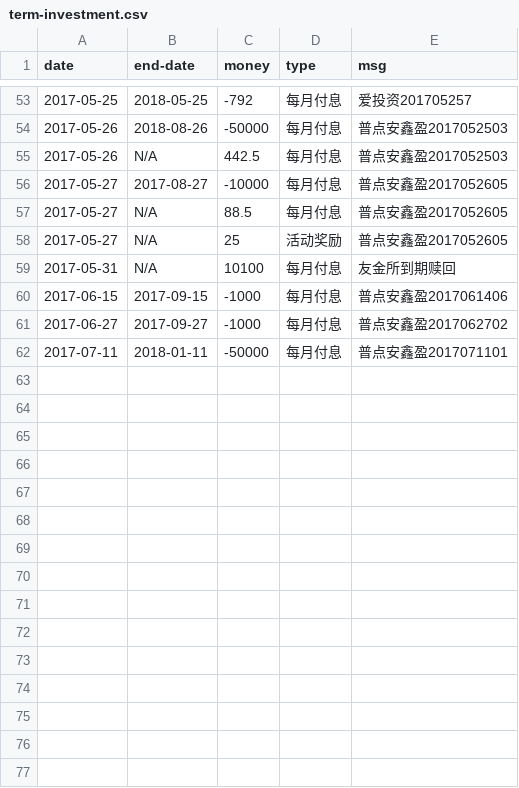
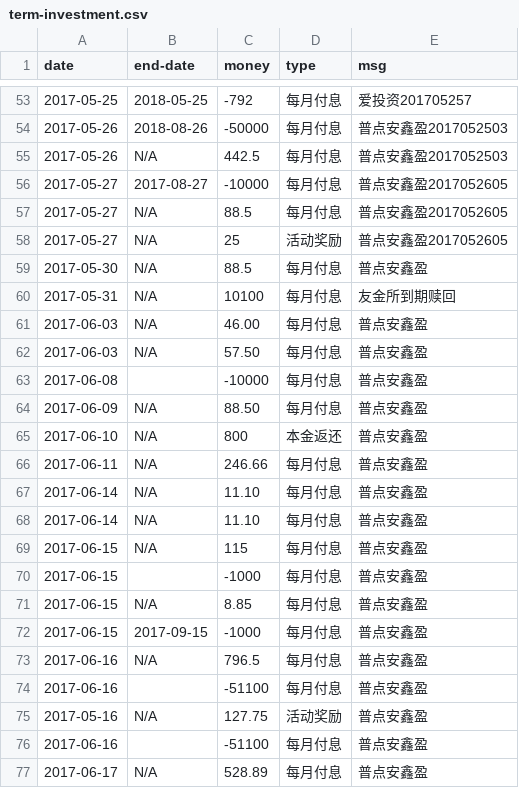
Before and after one commit to jinbin/lifebook, a CSV file: data/investment/term-investment.csv, drawn as a sheet; only a part is shown, gaps mark what is left out; the shorter side is filled out with more unchanged rows; the diff covers the shown part only.

```diff
--- a/data/investment/term-investment.csv
+++ b/data/investment/term-investment.csv
@@ -58,3 +58,20 @@ date, end-date, money, type, msg
 2017-05-27, N/A, 25, 活动奖励, 普点安鑫盈2017052605
+2017-05-30, N/A, 88.5, 每月付息, 普点安鑫盈
 2017-05-31, N/A, 10100, 每月付息, 友金所到期赎回
-2017-06-15, 2017-09-15, -1000, 每月付息, 普点安鑫盈2017061406
+2017-06-03, N/A, 46.00, 每月付息, 普点安鑫盈
+2017-06-03, N/A, 57.50, 每月付息, 普点安鑫盈
+2017-06-08, , -10000, 每月付息, 普点安鑫盈
+2017-06-09, N/A, 88.50, 每月付息, 普点安鑫盈
+2017-06-10, N/A, 800, 本金返还, 普点安鑫盈
+2017-06-11, N/A, 246.66, 每月付息, 普点安鑫盈
+2017-06-14, N/A, 11.10, 每月付息, 普点安鑫盈
+2017-06-14, N/A, 11.10, 每月付息, 普点安鑫盈
+2017-06-15, N/A, 115, 每月付息, 普点安鑫盈
+2017-06-15, , -1000, 每月付息, 普点安鑫盈
+2017-06-15, N/A, 8.85, 每月付息, 普点安鑫盈
+2017-06-15, 2017-09-15, -1000, 每月付息, 普点安鑫盈
+2017-06-16, N/A, 796.5, 每月付息, 普点安鑫盈
+2017-06-16, , -51100, 每月付息, 普点安鑫盈
+2017-05-16, N/A, 127.75, 活动奖励, 普点安鑫盈
+2017-06-16, , -51100, 每月付息, 普点安鑫盈
+2017-06-17, N/A, 528.89, 每月付息, 普点安鑫盈
```
Also changed, not shown: 16 added rows elsewhere in this file, data/investment/stock.csv.
